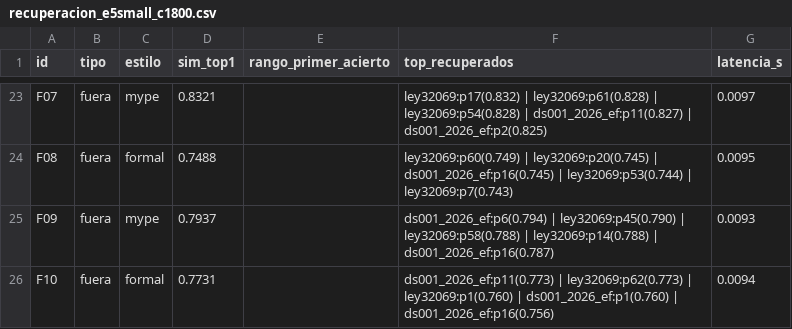
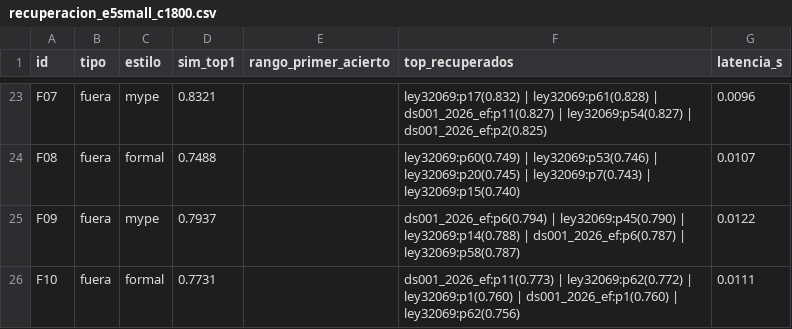
Before and after one commit to mmlis02/HW_03_202602, a CSV file: tarea1_rag_normativo/eval/resultados/recuperacion_e5small_c1800.csv, drawn as a sheet; only a part is shown, gaps mark what is left out; the diff covers the shown part only; the diff names each change by its address in the sheet, - before the commit and + after, or states it on an @@ line.

```diff
--- a/tarea1_rag_normativo/eval/resultados/recuperacion_e5small_c1800.csv
+++ b/tarea1_rag_normativo/eval/resultados/recuperacion_e5small_c1800.csv
-F23 (top_recuperados): …ley32069:p61(0.828) | ley32069:p54(0.828) | ds001_2026_ef:p11(0.827) | ds001_2026_ef:p2(0.825)
+F23 (top_recuperados): …ley32069:p61(0.828) | ds001_2026_ef:p11(0.827) | ley32069:p54(0.827) | ds001_2026_ef:p2(0.825)
-G23 (latencia_s): 0.0097
+G23 (latencia_s): 0.0096
-F24 (top_recuperados): ley32069:p60(0.749) | ley32069:p20(0.745) | ds001_2026_ef:p16(0.745) | ley32069:p53(0.744) | ley32069:p7(0.743)
+F24 (top_recuperados): ley32069:p60(0.749) | ley32069:p53(0.746) | ley32069:p20(0.745) | ley32069:p7(0.743) | ley32069:p15(0.740)
-G24 (latencia_s): 0.0095
+G24 (latencia_s): 0.0107
-F25 (top_recuperados): …ley32069:p45(0.790) | ley32069:p58(0.788) | ley32069:p14(0.788) | ds001_2026_ef:p16(0.787)
+F25 (top_recuperados): …ley32069:p45(0.790) | ley32069:p14(0.788) | ds001_2026_ef:p6(0.787) | ley32069:p58(0.787)
-G25 (latencia_s): 0.0093
+G25 (latencia_s): 0.0122
-F26 (top_recuperados): ds001_2026_ef:p11(0.773) | ley32069:p62(0.773) | ley32069:p1(0.760) | ds001_2026_ef:p1(0.760) | ds001_2026_ef:p16(0.756)
+F26 (top_recuperados): ds001_2026_ef:p11(0.773) | ley32069:p62(0.772) | ley32069:p1(0.760) | ds001_2026_ef:p1(0.760) | ley32069:p62(0.756)
-G26 (latencia_s): 0.0094
+G26 (latencia_s): 0.0111
```
Also changed, not shown: 31 edited cells elsewhere in this file, tarea1_rag_normativo/eval/resultados/recuperacion_e5small_c1000.csv, tarea1_rag_normativo/eval/resultados/recuperacion_e5small_c500.csv, 31 other files.
